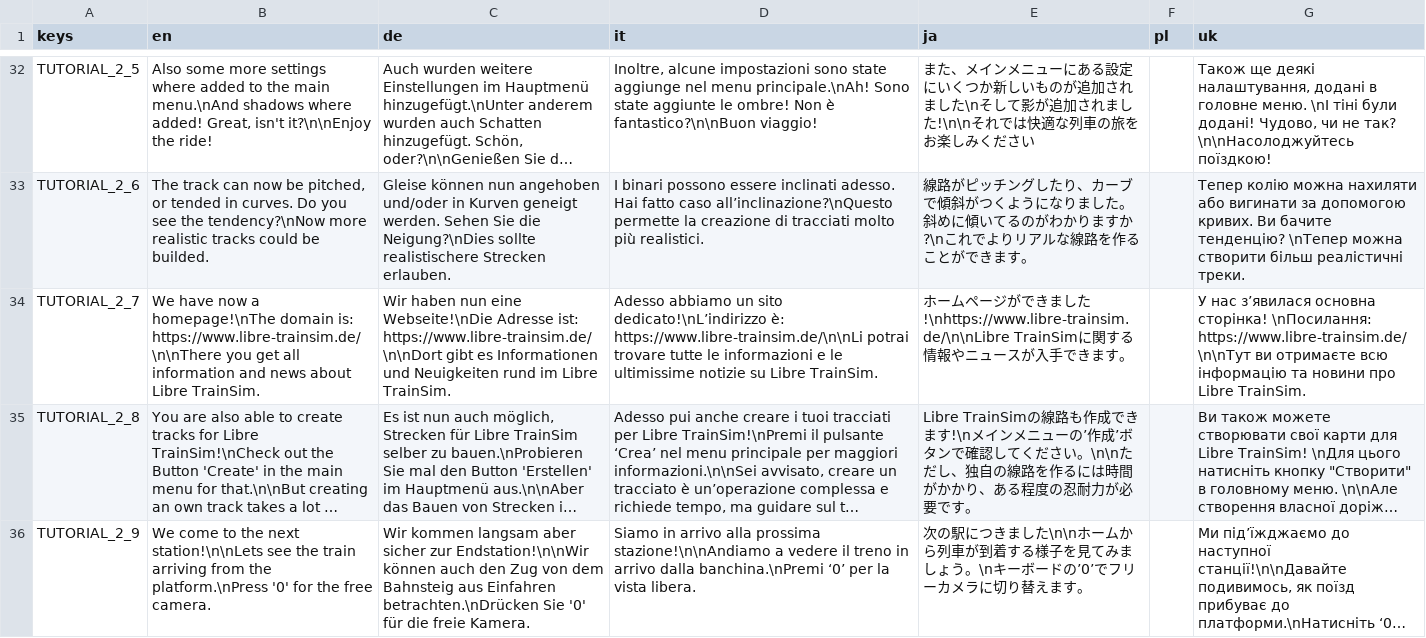
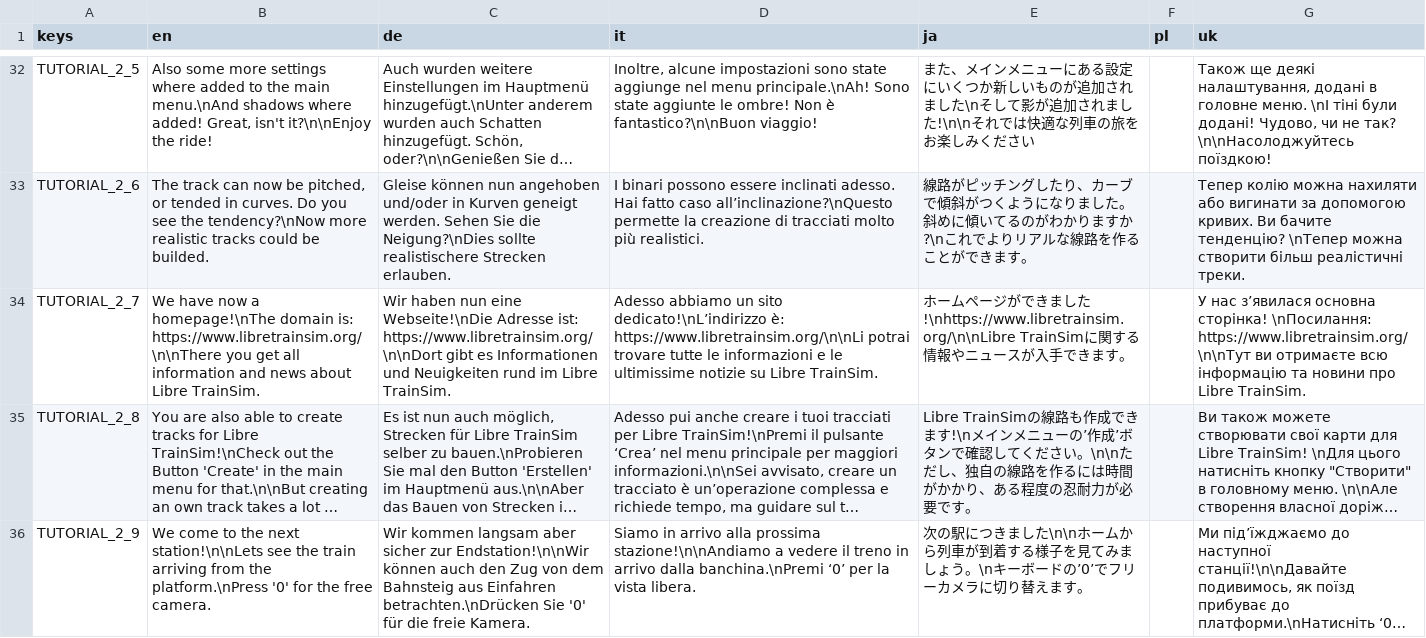
Before and after one commit to Libre-TrainSim/Libre-TrainSim, a CSV file: src/Translations/Tutorials.csv, drawn as a sheet; only a part is shown, gaps mark what is left out; long unchanged cells end in …; the diff names each change by its address in the sheet, - before the commit and + after, or states it on an @@ line.

```diff
--- a/src/Translations/Tutorials.csv
+++ b/src/Translations/Tutorials.csv
-B34 (en): …domain is: https://www.libre-trainsim.de/\n\nThere you get…
+B34 (en): …domain is: https://www.libretrainsim.org/\n\nThere you get…
-C34 (de): …Adresse ist: https://www.libre-trainsim.de/\n\nDort gibt es…
+C34 (de): …Adresse ist: https://www.libretrainsim.org/\n\nDort gibt es…
-D34 (it): …dedicato!\nL’indirizzo è: https://www.libre-trainsim.de/\n\nLi potrai trovare…
+D34 (it): …dedicato!\nL’indirizzo è: https://www.libretrainsim.org/\n\nLi potrai trovare…
-E34 (ja): …きました!\nhttps://www.libre-trainsim.de/\n\nLibre TrainSimに関す…
+E34 (ja): …きました!\nhttps://www.libretrainsim.org/\n\nLibre TrainSimに関す…
-G34 (uk): …сторінка! \nПосилання: https://www.libre-trainsim.de/\n\nТут ви отримаєте…
+G34 (uk): …сторінка! \nПосилання: https://www.libretrainsim.org/\n\nТут ви отримаєте…
```
Also changed, not shown: 4 other files.
